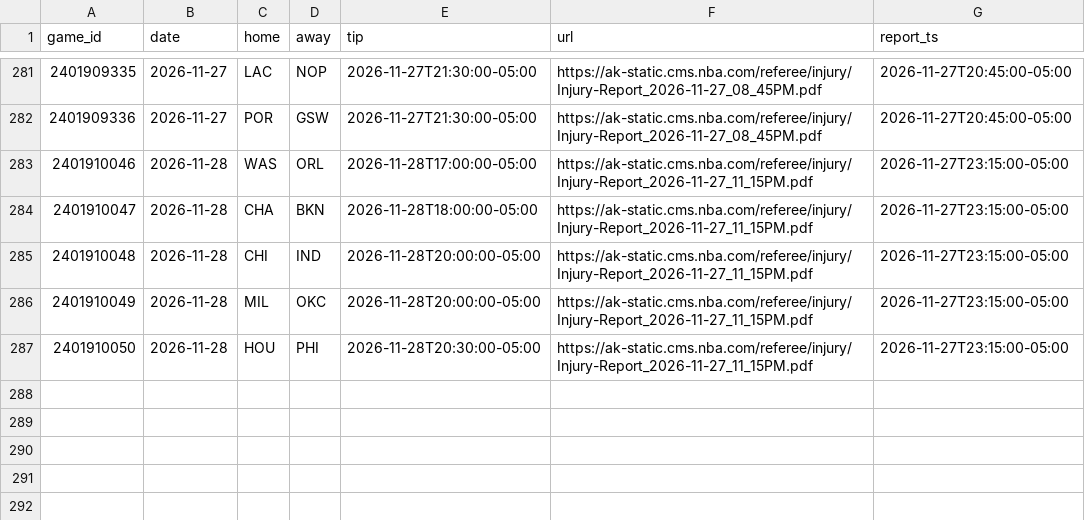
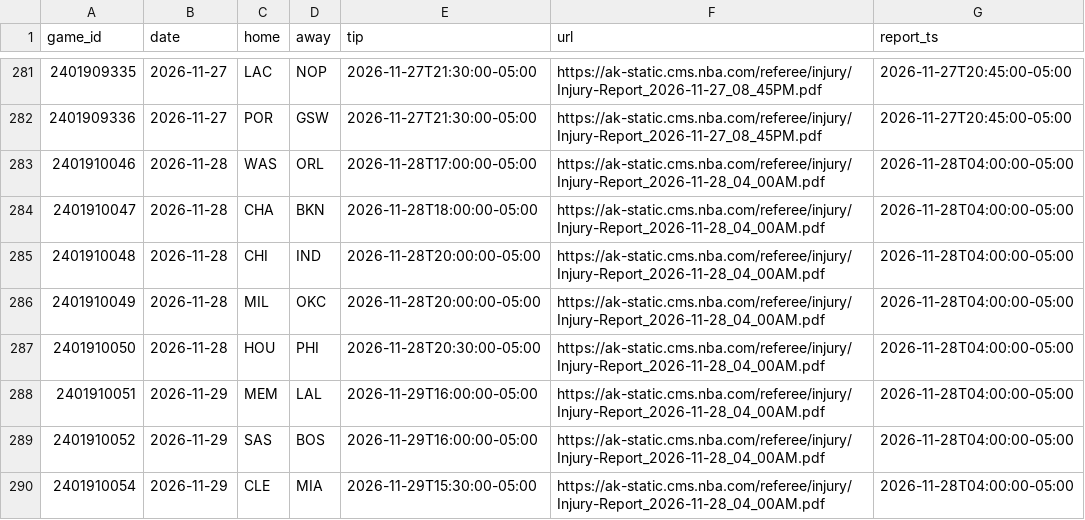
Before and after one commit to roystormfm-beep/nbaPRE, a CSV file: data/external/injury/needed_2026.csv, drawn as a sheet; only a part is shown, gaps mark what is left out.

```diff
--- a/data/external/injury/needed_2026.csv
+++ b/data/external/injury/needed_2026.csv
@@ -282,6 +282,9 @@ game_id,date,home,away,tip,url,report_ts
 2401909336,2026-11-27,POR,GSW,2026-11-27T21:30:00-05:00,https://ak-static.cms.nba.com/referee/injury/Injury-Report_2026-11-27_08_45PM.pdf,2026-11-27T20:45:00-05:00
-2401910046,2026-11-28,WAS,ORL,2026-11-28T17:00:00-05:00,https://ak-static.cms.nba.com/referee/injury/Injury-Report_2026-11-27_11_15PM.pdf,2026-11-27T23:15:00-05:00
-2401910047,2026-11-28,CHA,BKN,2026-11-28T18:00:00-05:00,https://ak-static.cms.nba.com/referee/injury/Injury-Report_2026-11-27_11_15PM.pdf,2026-11-27T23:15:00-05:00
-2401910048,2026-11-28,CHI,IND,2026-11-28T20:00:00-05:00,https://ak-static.cms.nba.com/referee/injury/Injury-Report_2026-11-27_11_15PM.pdf,2026-11-27T23:15:00-05:00
-2401910049,2026-11-28,MIL,OKC,2026-11-28T20:00:00-05:00,https://ak-static.cms.nba.com/referee/injury/Injury-Report_2026-11-27_11_15PM.pdf,2026-11-27T23:15:00-05:00
-2401910050,2026-11-28,HOU,PHI,2026-11-28T20:30:00-05:00,https://ak-static.cms.nba.com/referee/injury/Injury-Report_2026-11-27_11_15PM.pdf,2026-11-27T23:15:00-05:00
+2401910046,2026-11-28,WAS,ORL,2026-11-28T17:00:00-05:00,https://ak-static.cms.nba.com/referee/injury/Injury-Report_2026-11-28_04_00AM.pdf,2026-11-28T04:00:00-05:00
+2401910047,2026-11-28,CHA,BKN,2026-11-28T18:00:00-05:00,https://ak-static.cms.nba.com/referee/injury/Injury-Report_2026-11-28_04_00AM.pdf,2026-11-28T04:00:00-05:00
+2401910048,2026-11-28,CHI,IND,2026-11-28T20:00:00-05:00,https://ak-static.cms.nba.com/referee/injury/Injury-Report_2026-11-28_04_00AM.pdf,2026-11-28T04:00:00-05:00
+2401910049,2026-11-28,MIL,OKC,2026-11-28T20:00:00-05:00,https://ak-static.cms.nba.com/referee/injury/Injury-Report_2026-11-28_04_00AM.pdf,2026-11-28T04:00:00-05:00
+2401910050,2026-11-28,HOU,PHI,2026-11-28T20:30:00-05:00,https://ak-static.cms.nba.com/referee/injury/Injury-Report_2026-11-28_04_00AM.pdf,2026-11-28T04:00:00-05:00
+2401910051,2026-11-29,MEM,LAL,2026-11-29T16:00:00-05:00,https://ak-static.cms.nba.com/referee/injury/Injury-Report_2026-11-28_04_00AM.pdf,2026-11-28T04:00:00-05:00
+2401910052,2026-11-29,SAS,BOS,2026-11-29T16:00:00-05:00,https://ak-static.cms.nba.com/referee/injury/Injury-Report_2026-11-28_04_00AM.pdf,2026-11-28T04:00:00-05:00
+2401910054,2026-11-29,CLE,MIA,2026-11-29T15:30:00-05:00,https://ak-static.cms.nba.com/referee/injury/Injury-Report_2026-11-28_04_00AM.pdf,2026-11-28T04:00:00-05:00
```
Also changed, not shown: data/external/injury/index_2026.csv, predictions/registro_2026.csv, 26 other files.
